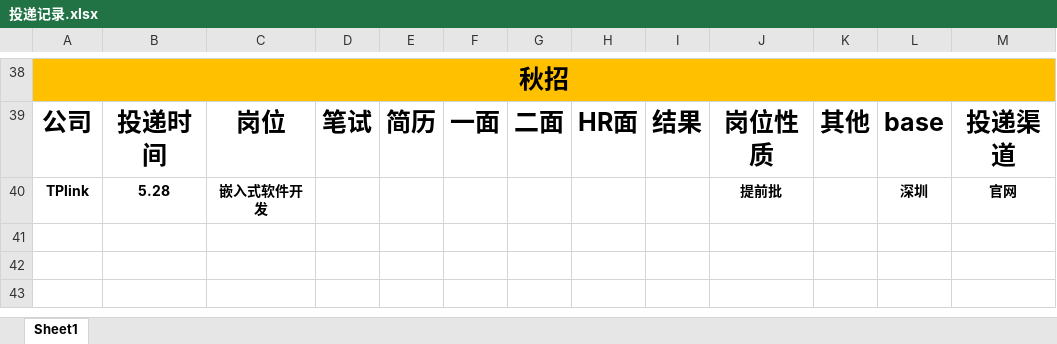
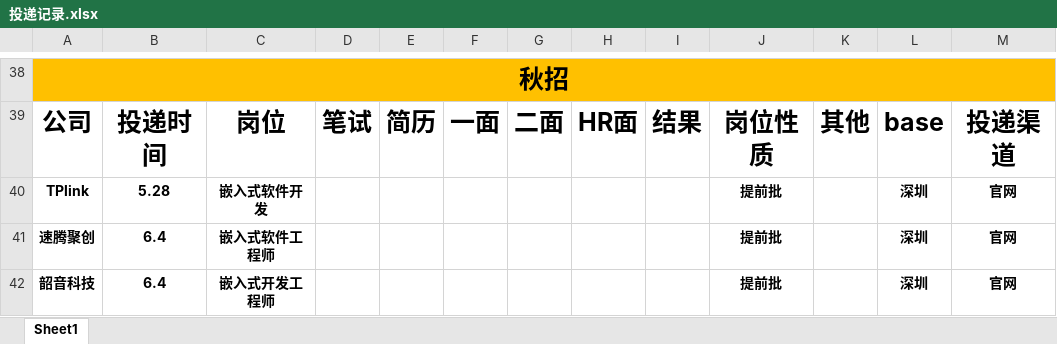
Before and after one commit to yanglianoo/timer-2024-recruit, an Excel workbook: 投递记录.xlsx, sheet Sheet1, drawn as a sheet; only a part is shown, gaps mark what is left out; values as stored, in another font and other column widths than the file's, no borders; the diff names each change by its address in the sheet, - before the commit and + after, or states it on an @@ line.

Commit message:
6.11:投递记录更新

```diff
--- a/投递记录.xlsx (sheet Sheet1)
+++ b/投递记录.xlsx (sheet Sheet1)
+row 41: 速腾聚创 | 6.4 | 嵌入式软件工程师 |  |  |  |  |  |  | 提前批 |  | 深圳 | 官网
+row 42: 韶音科技 | 6.4 | 嵌入式开发工程师 |  |  |  |  |  |  | 提前批 |  | 深圳 | 官网
```
